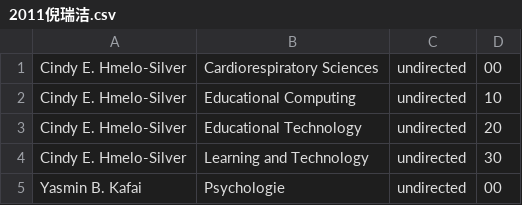
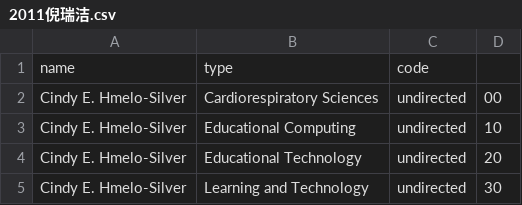
Before and after one commit to JingjingBNU/The-Learning-Sciences, a CSV file: data/students_data/2011倪瑞洁.csv, drawn as a sheet; only a part is shown; the shorter side is filled out with more unchanged rows.

Commit message:
Update 2011倪瑞洁.csv
添加了表头

```diff
--- a/data/students_data/2011倪瑞洁.csv
+++ b/data/students_data/2011倪瑞洁.csv
@@ -1 +1,2 @@
+name,type,code
 Cindy E. Hmelo-Silver,Cardiorespiratory Sciences,undirected,00
```
